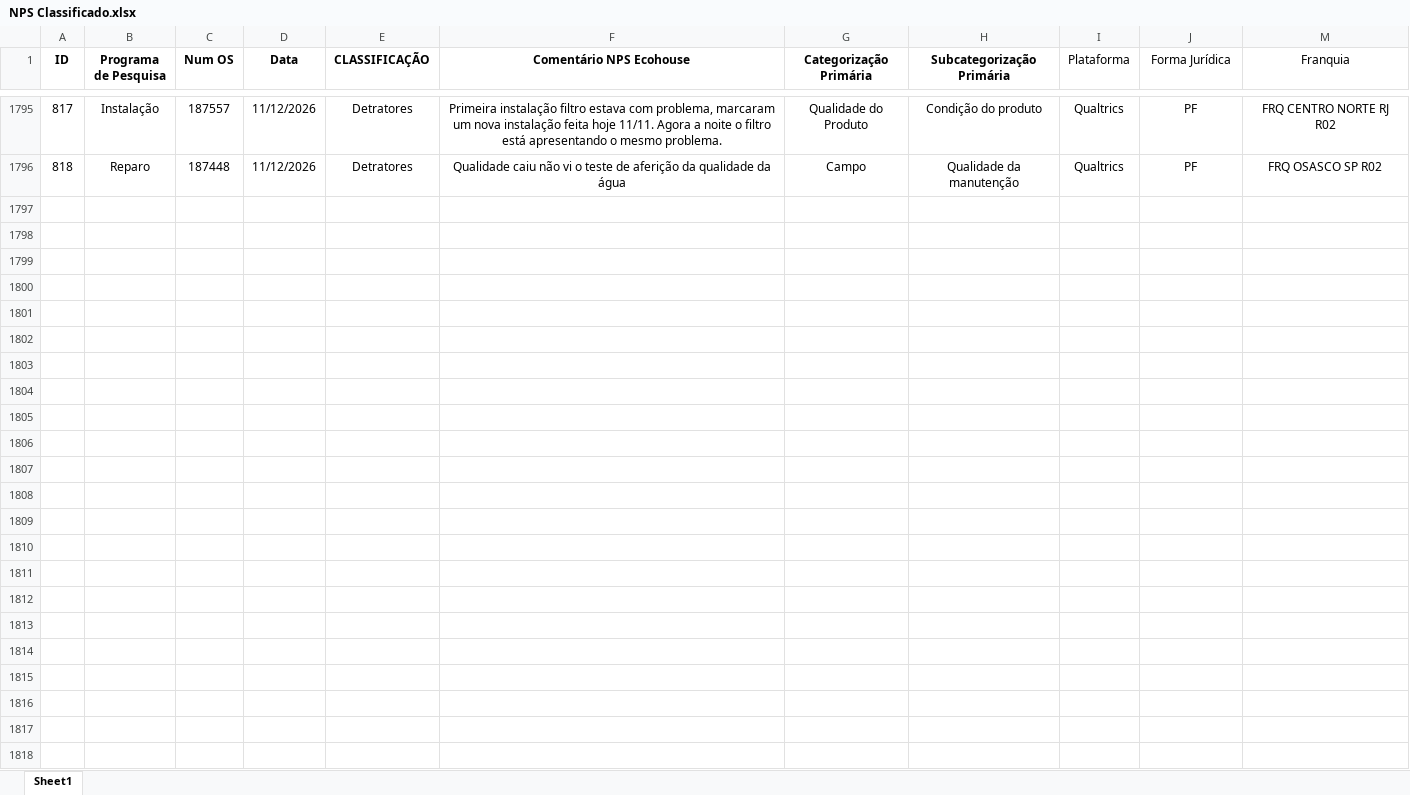
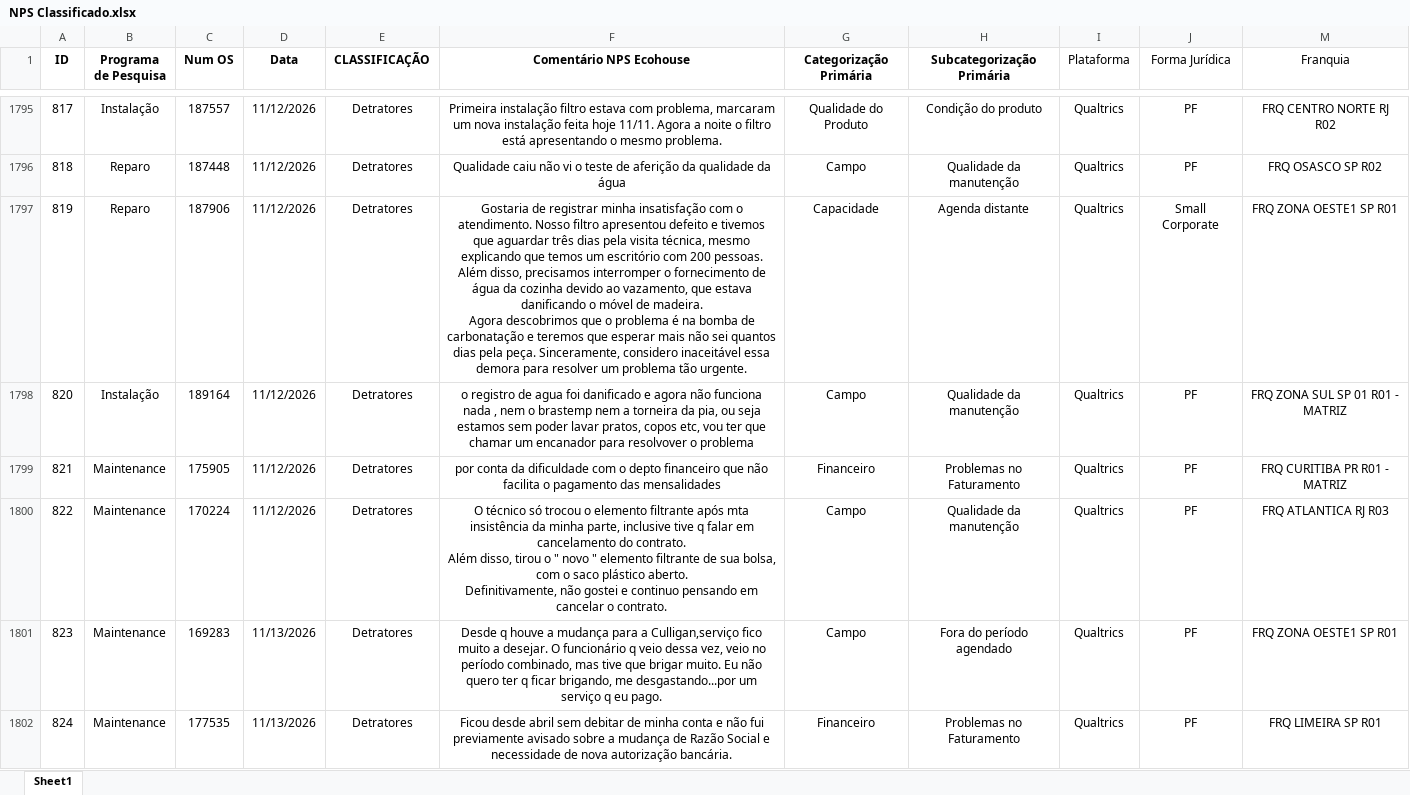
Before and after one commit to pedrofregulhe/nps-franquias, an Excel workbook: NPS Classificado.xlsx, sheet Sheet1, drawn as a sheet; only a part is shown, gaps mark what is left out; values as stored, in another font and other column widths than the file's, no borders; ↵ is a line break in a cell; the diff names each change by its address in the sheet, - before the commit and + after, or states it on an @@ line.

```diff
--- a/NPS Classificado.xlsx (sheet Sheet1)
+++ b/NPS Classificado.xlsx (sheet Sheet1)
+row 1797: 819 | Reparo | 187906 | 11/12/2026 | Detratores | Gostaria de registrar minha insatisfação com o atendimento. Nosso filtro apresentou defeito e tivemos que aguardar três dias pela visita técnica, mesmo explicando que temos um escritório com 200 pessoas. Além disso, precisamos interromper o fornecimento de água da cozinha devido ao vazamento, que estava danificando o móvel de madeira. ↵ Agora descobrimos que o problema é na bomba de carbonatação e teremos que esperar mais não sei quantos dias pela peça. Sinceramente, considero inaceitável essa demora para resolver um problema tão urgente. | Capacidade | Agenda distante | Qualtrics | Small Corporate | FRQ ZONA OESTE1 SP R01
+row 1798: 820 | Instalação | 189164 | 11/12/2026 | Detratores | o registro de agua foi danificado e agora não funciona nada , nem o brastemp nem a torneira da pia, ou seja estamos sem poder lavar pratos, copos etc, vou ter que chamar um encanador para resolvover o problema | Campo | Qualidade da manutenção | Qualtrics | PF | FRQ ZONA SUL SP 01 R01 - MATRIZ
+row 1799: 821 | Maintenance | 175905 | 11/12/2026 | Detratores | por conta da dificuldade com o depto financeiro que não facilita o pagamento das mensalidades | Financeiro | Problemas no Faturamento | Qualtrics | PF | FRQ CURITIBA PR R01 - MATRIZ
+row 1800: 822 | Maintenance | 170224 | 11/12/2026 | Detratores | O técnico só trocou o elemento filtrante após mta insistência da minha parte, inclusive tive q falar em cancelamento do contrato. ↵ Além disso, tirou o " novo " elemento filtrante de sua bolsa, com o saco plástico aberto. ↵ Definitivamente, não gostei e continuo pensando em cancelar o contrato. | Campo | Qualidade da manutenção | Qualtrics | PF | FRQ ATLANTICA RJ R03
+row 1801: 823 | Maintenance | 169283 | 11/13/2026 | Detratores | Desde q houve a mudança para a Culligan,serviço fico muito a desejar. O funcionário q veio dessa vez, veio no período combinado, mas tive que brigar muito. Eu não quero ter q ficar brigando, me desgastando...por um serviço q eu pago. | Campo | Fora do período agendado | Qualtrics | PF | FRQ ZONA OESTE1 SP R01
+row 1802: 824 | Maintenance | 177535 | 11/13/2026 | Detratores | Ficou desde abril sem debitar de minha conta e não fui previamente avisado sobre a mudança de Razão Social e necessidade de nova autorização bancária. | Financeiro | Problemas no Faturamento | Qualtrics | PF | FRQ LIMEIRA SP R01
```
Also changed, not shown: 2 other files.
